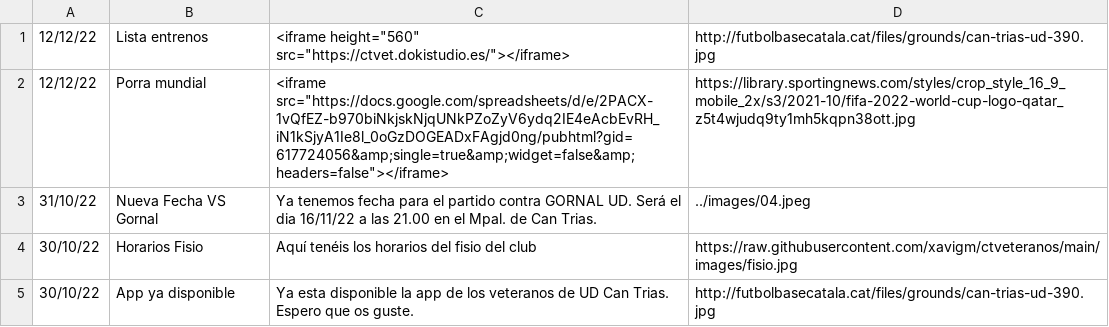
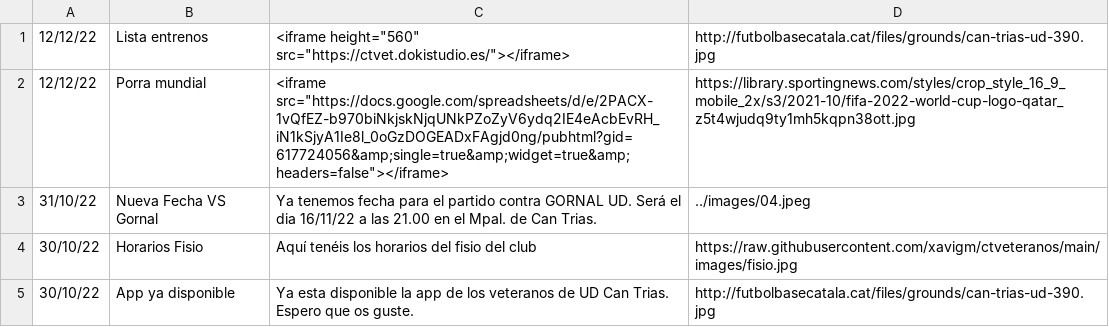
Before and after one commit to xavigm/ctveteranos, a CSV file: veteranos_noticias.csv, drawn as a sheet.

Commit message:
Update veteranos_noticias.csv

```diff
--- a/veteranos_noticias.csv
+++ b/veteranos_noticias.csv
@@ -1,3 +1,3 @@
 12/12/22,Lista entrenos,<iframe height="560" src="https://ctvet.dokistudio.es/"></iframe>,http://futbolbasecatala.cat/files/grounds/can-trias-ud-390.jpg
-12/12/22,Porra mundial,<iframe src="https://docs.google.com/spreadsheets/d/e/2PACX-1vQfEZ-b970biNkjskNjqUNkPZoZyV6ydq2IE4eAcbEvRH_iN1kSjyA1Ie8l_0oGzDOGEADxFAgjd0ng/pubhtml?gid=617724056&amp;single=true&amp;widget=false&amp;headers=false"></iframe>,https://library.sportingnews.com/styles/crop_style_16_9_mobile_2x/s3/2021-10/fifa-2022-world-cup-logo-qatar_z5t4wjudq9ty1mh5kqpn38ott.jpg
+12/12/22,Porra mundial,<iframe src="https://docs.google.com/spreadsheets/d/e/2PACX-1vQfEZ-b970biNkjskNjqUNkPZoZyV6ydq2IE4eAcbEvRH_iN1kSjyA1Ie8l_0oGzDOGEADxFAgjd0ng/pubhtml?gid=617724056&amp;single=true&amp;widget=true&amp;headers=false"></iframe>,https://library.sportingnews.com/styles/crop_style_16_9_mobile_2x/s3/2021-10/fifa-2022-world-cup-logo-qatar_z5t4wjudq9ty1mh5kqpn38ott.jpg
 31/10/22,Nueva Fecha VS Gornal,Ya tenemos fecha para el partido contra GORNAL UD. Será el dia 16/11/22 a las 21.00 en el Mpal. de Can Trias.,../images/04.jpeg
```
